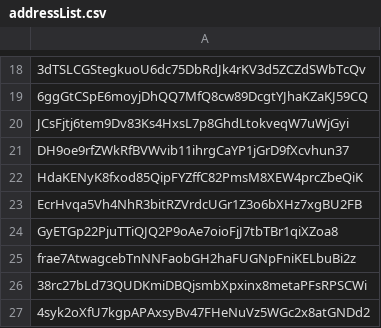
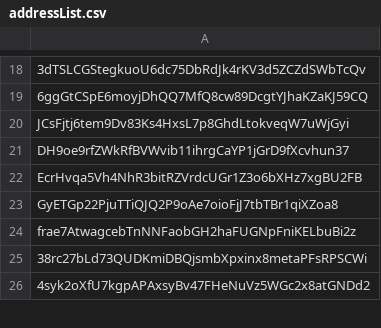
Before and after one commit to CaptainBallz/Solana-Fellowship-Session-8, a CSV file: addressList.csv, drawn as a sheet; only a part is shown, gaps mark what is left out.

Commit message:
Update addressList.csv

```diff
--- a/addressList.csv
+++ b/addressList.csv
@@ -21,3 +21,2 @@ JCsFjtj6tem9Dv83Ks4HxsL7p8GhdLtokveqW7uWjGyi
 DH9oe9rfZWkRfBVWvib11ihrgCaYP1jGrD9fXcvhun37
-HdaKENyK8fxod85QipFYZffC82PmsM8XEW4prcZbeQiK
 EcrHvqa5Vh4NhR3bitRZVrdcUGr1Z3o6bXHz7xgBU2FB
```
